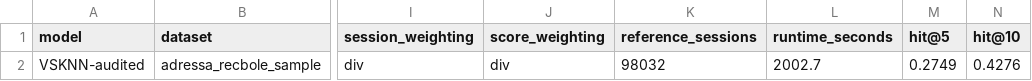
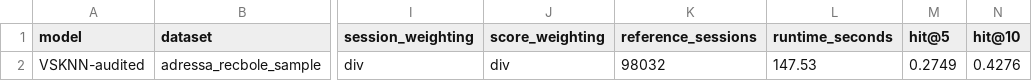
Before and after one commit to Manuel1598/Performance-Analysis-of-Time-Aware-Popularity-Based-Recommender-Systems, a CSV file: recbole_results/vsknn_audited/adressa_recbole_sample_metrics.csv, drawn as a sheet; only a part is shown, gaps mark what is left out; the diff names each change by its address in the sheet, - before the commit and + after, or states it on an @@ line.

```diff
--- a/recbole_results/vsknn_audited/adressa_recbole_sample_metrics.csv
+++ b/recbole_results/vsknn_audited/adressa_recbole_sample_metrics.csv
-L2 (runtime_seconds): 2002.7
+L2 (runtime_seconds): 147.53
```
Also changed, not shown: recbole_results/vsknn_audited/all_session_samples_summary.csv, recbole_results/vsknn_audited/globo_recbole_sample_metrics.csv, 7 other files.
